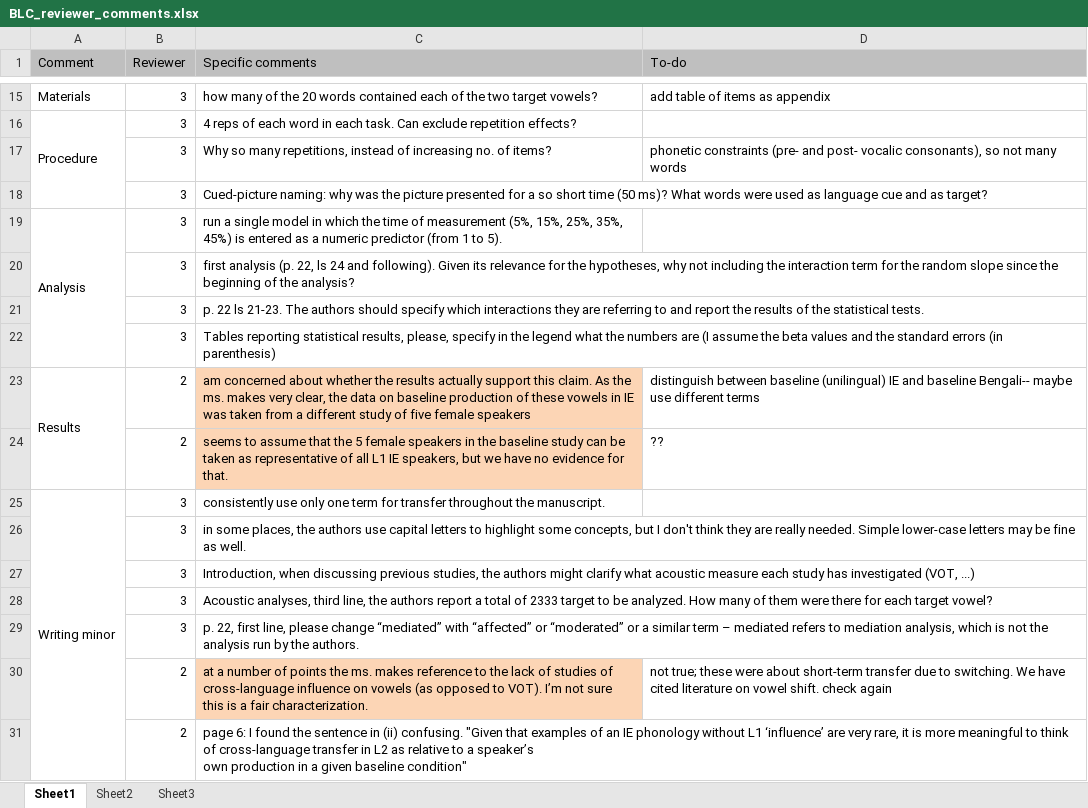
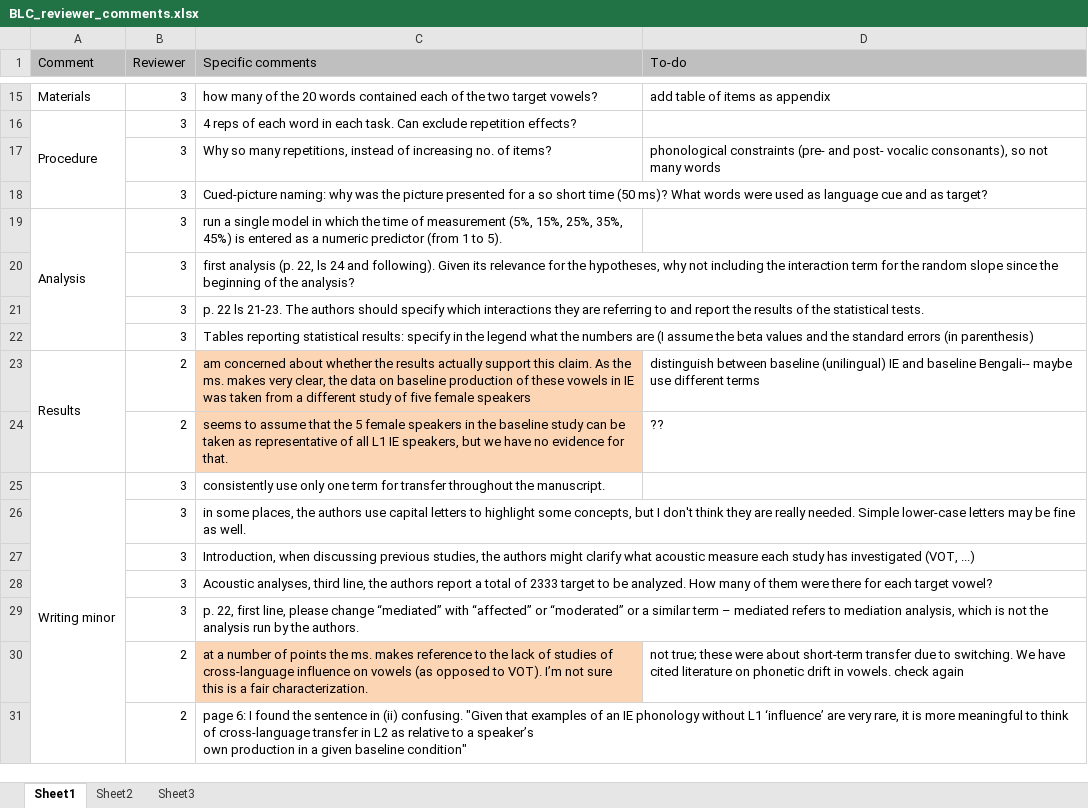
Before and after one commit to indranildutta/Phonetic_Transfer, an Excel workbook: BLC_reviewer_comments.xlsx, sheet Sheet1, drawn as a sheet; only a part is shown, gaps mark what is left out; values as stored, in another font and other column widths than the file's, no borders; the diff names each change by its address in the sheet, - before the commit and + after, or states it on an @@ line.

Commit message:
BLC reviewer comments

```diff
--- a/BLC_reviewer_comments.xlsx (sheet Sheet1)
+++ b/BLC_reviewer_comments.xlsx (sheet Sheet1)
-D17 (To-do): phonetic constraints (pre-…
+D17 (To-do): phonological constraints (pre-…
-C22 (Specific comments): …reporting statistical results, please, specify in…
+C22 (Specific comments): …reporting statistical results: specify in…
-D30 (To-do): …literature on vowel shift. check again
+D30 (To-do): …literature on phonetic drift in vowels. check again
```
